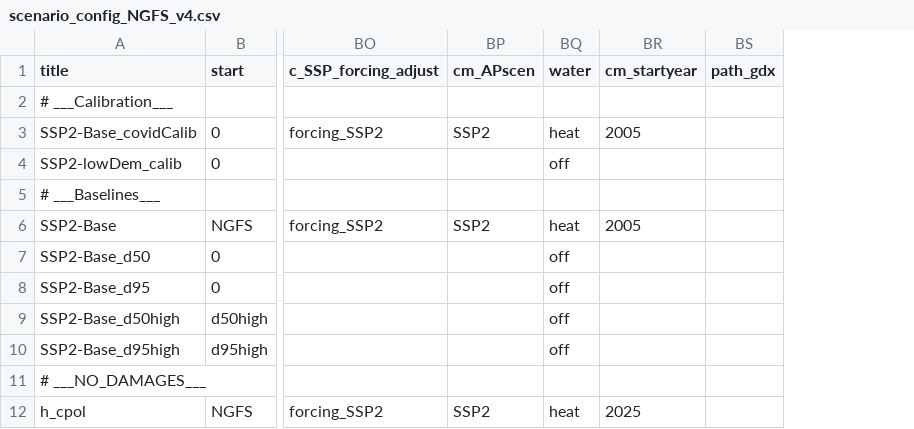
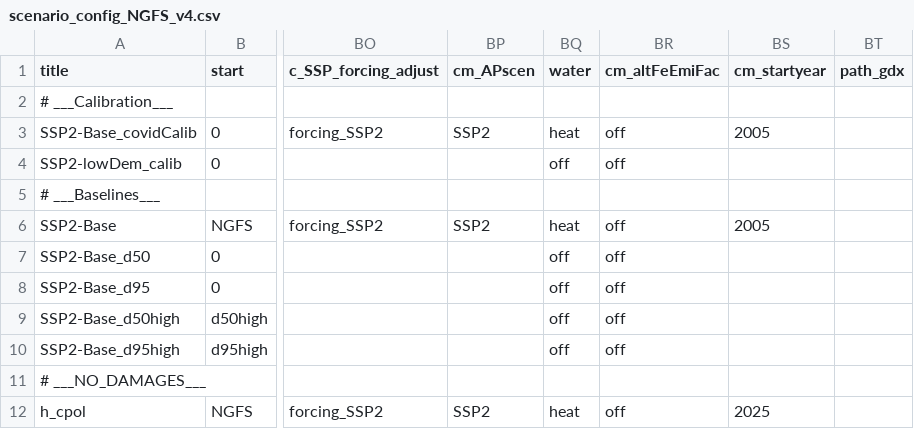
Before and after one commit to 0UmfHxcvx5J7JoaOhFSs5mncnisTJJ6q/remind, a CSV file: config/scenario_config_NGFS_v4.csv, drawn as a sheet; only a part is shown, gaps mark what is left out; the diff names each change by its address in the sheet, - before the commit and + after, or states it on an @@ line.

```diff
--- a/config/scenario_config_NGFS_v4.csv
+++ b/config/scenario_config_NGFS_v4.csv
+column BR (cm_altFeEmiFac), rows 3-12: off | off |  | off | off | off | off | off |  | off
```
Also changed, not shown: config/scenario_config.csv, config/scenario_config_21_EU11_ARIADNE.csv, 9 other files.
